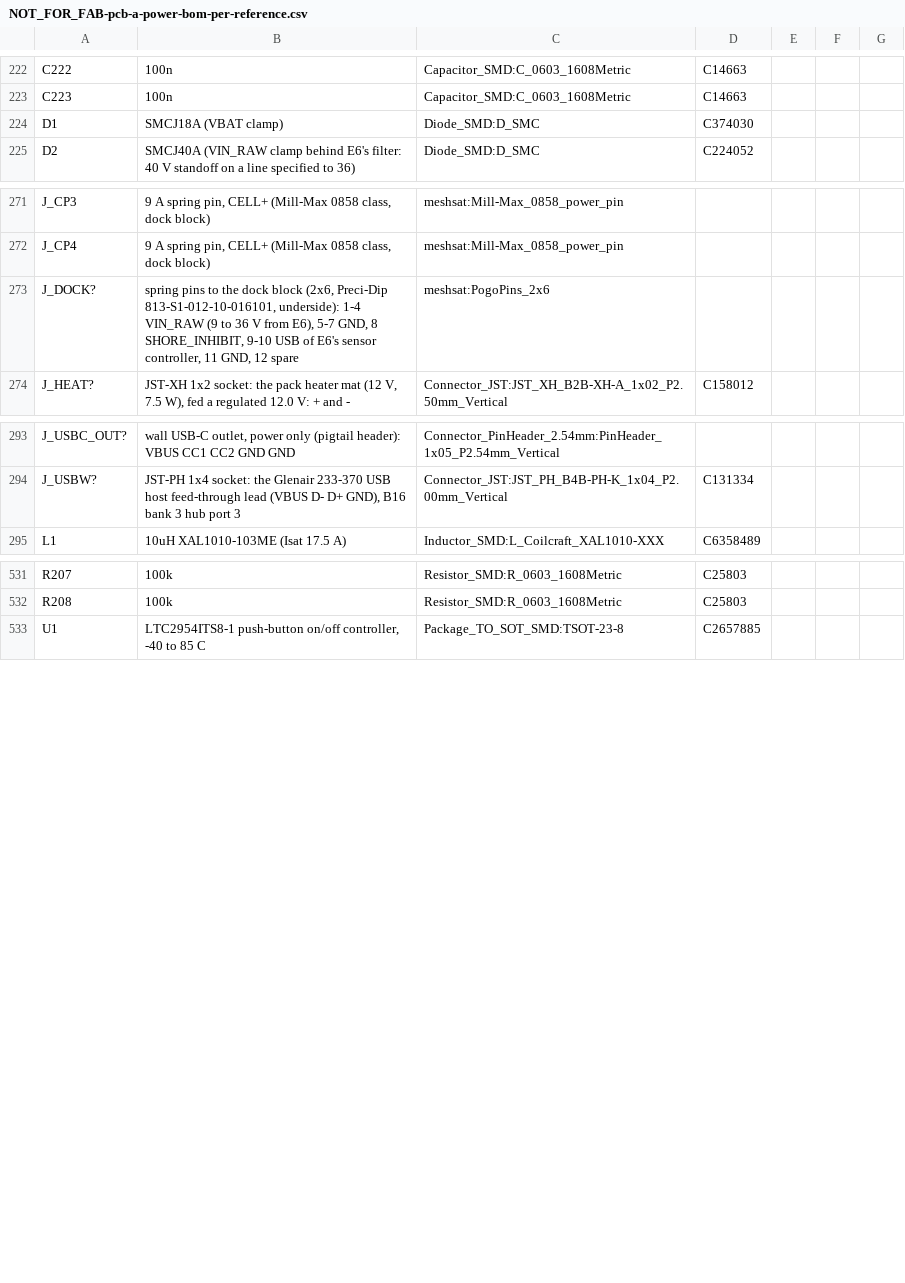
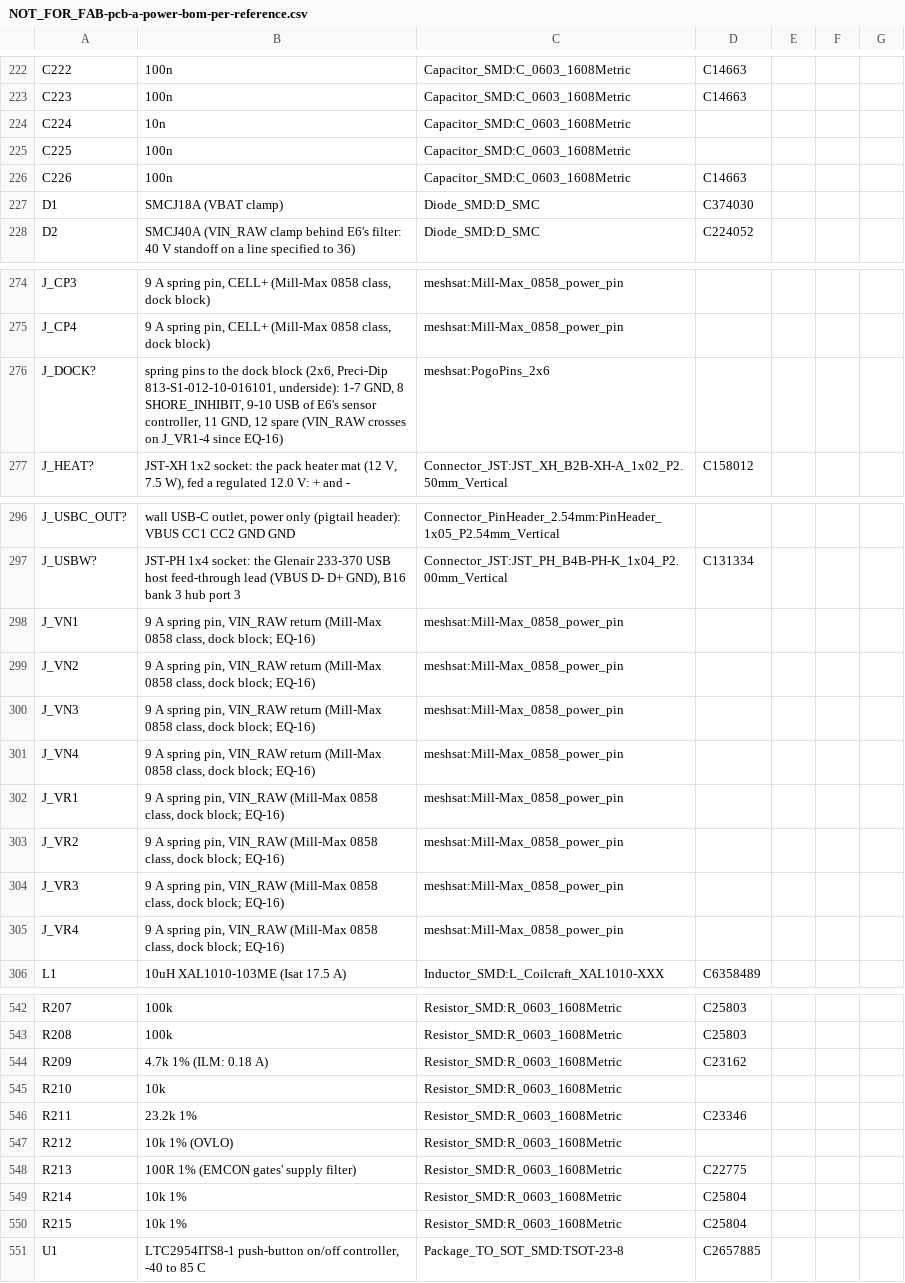
Before and after one commit to meshsat/meshsat-fieldkit, a CSV file: v2/release/handover/_generated/pcb-a-power-a23/NOT_FOR_FAB-pcb-a-power-bom-per-reference.csv, drawn as a sheet; only a part is shown, gaps mark what is left out; the diff covers the shown part only.

Commit message:
docs(handover): the H2 exports of boards A, B, D and E on their set 5 schematics, regeneration PARITY on all six, and the superseded candidate patches referenced rather than bundled [MESHSAT-1357]
Exports (handover_exports.py exports --commit 763bccdf --letters a,b,d,e) and the six-board regeneration
(handover_exports.py regen --letters a,b,c,d,e,p), each from its own clean git archive of 763bccdf on the rented KiCad
box (KiCad 9.0.9, Python 3.12.3), only under /root/h2, between 15:16 and 15:23 UTC on 27 September 2026. The four
schematics that changed since H1's exports at 99cde56b (A, B, D and E: round 8 set 3 and set 5) are re-exported; C and
P keep their 99cde56b exports, whose provenance names the schematic sha256 the tree still holds (checked by
records/h2/handover_counts.py). Every export reads OK with netlist parity PARITY_AFTER_NOISE: A 16 pages, 586 BOM rows,
1522 ERC warnings; B 43 pages, 1179 rows, 7 errors (the three PWR_FLAG, two SIM VCC and two QOD reports its
erc-allow.txt explains line by line) and 2872 warnings; D 7 pages, 218 rows, 445 warnings (its BOMs byte-identical);
E 4 pages, 174 rows, 367 warnings. Regeneration: PARITY on all six boards (schematic PARITY or PARITY_AFTER_NOISE,
netlist, intent and ERC PARITY_AFTER_NOISE, BOM PARITY, no land moved); netlist content hashes A 2c5c1d5a388cc95f,
B 39d83d25efcd75a6, C 96c2678f4a3303b8, D ecc07f382c735835, E b8d237f0b8d759f5, P efe60479293f0004.

pack.yaml: the five H1.1 candidate patches (all superseded: r8b by b76c18cb, hc2 by 95e078a1, hc3 by 95e078a1 and
53292f81, hc5 by 0da2778b, hc7 by c351115d) move from bundled to referenced, because a trial build of 763bccdf read
54,938,457 bytes against max_zip_bytes 52,428,800; they were the lowest-value bundled files (about 3.9 MB compressed)
and the repository holds them at every commit since 98ce9f83. Their README stays bundled and now says SUPERSEDED with
the merging commit per patch. Taken by the H2 assembler under the owner's standing rule of 26 September 2026; reversed
by deleting the reference rule.

records/h2/handover_counts.py and its output: every count the H2 pages quote, read from the tree's files.

Prototype design: no V2 board has been fabricated, ordered, assembled, powered or measured.

```diff
--- a/v2/release/handover/_generated/pcb-a-power-a23/NOT_FOR_FAB-pcb-a-power-bom-per-reference.csv
+++ b/v2/release/handover/_generated/pcb-a-power-a23/NOT_FOR_FAB-pcb-a-power-bom-per-reference.csv
@@ -223,2 +223,5 @@
 "C223","100n","Capacitor_SMD:C_0603_1608Metric","C14663","","",""
+"C224","10n","Capacitor_SMD:C_0603_1608Metric","","","",""
+"C225","100n","Capacitor_SMD:C_0603_1608Metric","","","",""
+"C226","100n","Capacitor_SMD:C_0603_1608Metric","C14663","","",""
 "D1","SMCJ18A (VBAT clamp)","Diode_SMD:D_SMC","C374030","","",""
@@ -272,3 +275,3 @@
 "J_CP4","9 A spring pin, CELL+ (Mill-Max 0858 class, dock block)","meshsat:Mill-Max_0858_power_pin","","","",""
-"J_DOCK?","spring pins to the dock block (2x6, Preci-Dip 813-S1-012-10-016101, underside): 1-4 VIN_RAW (9 to 36 V from E6), 5-7 GND, 8 SHORE_INHIBIT, 9-10 USB of E6's sensor controller, 11 GND, 12 spare","meshsat:PogoPins_2x6","","","",""
+"J_DOCK?","spring pins to the dock block (2x6, Preci-Dip 813-S1-012-10-016101, underside): 1-7 GND, 8 SHORE_INHIBIT, 9-10 USB of E6's sensor controller, 11 GND, 12 spare (VIN_RAW crosses on J_VR1-4 since EQ-16)","meshsat:PogoPins_2x6","","","",""
 "J_HEAT?","JST-XH 1x2 socket: the pack heater mat (12 V, 7.5 W), fed a regulated 12.0 V: + and -","Connector_JST:JST_XH_B2B-XH-A_1x02_P2.50mm_Vertical","C158012","","",""
@@ -294,2 +297,10 @@
 "J_USBW?","JST-PH 1x4 socket: the Glenair 233-370 USB host feed-through lead (VBUS D- D+ GND), B16 bank 3 hub port 3","Connector_JST:JST_PH_B4B-PH-K_1x04_P2.00mm_Vertical","C131334","","",""
+"J_VN1","9 A spring pin, VIN_RAW return (Mill-Max 0858 class, dock block; EQ-16)","meshsat:Mill-Max_0858_power_pin","","","",""
+"J_VN2","9 A spring pin, VIN_RAW return (Mill-Max 0858 class, dock block; EQ-16)","meshsat:Mill-Max_0858_power_pin","","","",""
+"J_VN3","9 A spring pin, VIN_RAW return (Mill-Max 0858 class, dock block; EQ-16)","meshsat:Mill-Max_0858_power_pin","","","",""
+"J_VN4","9 A spring pin, VIN_RAW return (Mill-Max 0858 class, dock block; EQ-16)","meshsat:Mill-Max_0858_power_pin","","","",""
+"J_VR1","9 A spring pin, VIN_RAW (Mill-Max 0858 class, dock block; EQ-16)","meshsat:Mill-Max_0858_power_pin","","","",""
+"J_VR2","9 A spring pin, VIN_RAW (Mill-Max 0858 class, dock block; EQ-16)","meshsat:Mill-Max_0858_power_pin","","","",""
+"J_VR3","9 A spring pin, VIN_RAW (Mill-Max 0858 class, dock block; EQ-16)","meshsat:Mill-Max_0858_power_pin","","","",""
+"J_VR4","9 A spring pin, VIN_RAW (Mill-Max 0858 class, dock block; EQ-16)","meshsat:Mill-Max_0858_power_pin","","","",""
 "L1","10uH XAL1010-103ME (Isat 17.5 A)","Inductor_SMD:L_Coilcraft_XAL1010-XXX","C6358489","","",""
@@ -532,2 +543,9 @@
 "R208","100k","Resistor_SMD:R_0603_1608Metric","C25803","","",""
+"R209","4.7k 1% (ILM: 0.18 A)","Resistor_SMD:R_0603_1608Metric","C23162","","",""
+"R210","10k","Resistor_SMD:R_0603_1608Metric","","","",""
+"R211","23.2k 1%","Resistor_SMD:R_0603_1608Metric","C23346","","",""
+"R212","10k 1% (OVLO)","Resistor_SMD:R_0603_1608Metric","","","",""
+"R213","100R 1% (EMCON gates' supply filter)","Resistor_SMD:R_0603_1608Metric","C22775","","",""
+"R214","10k 1%","Resistor_SMD:R_0603_1608Metric","C25804","","",""
+"R215","10k 1%","Resistor_SMD:R_0603_1608Metric","C25804","","",""
 "U1","LTC2954ITS8-1 push-button on/off controller, -40 to 85 C","Package_TO_SOT_SMD:TSOT-23-8","C2657885","","",""
```
Also changed, not shown: 2 added rows and 10 edited cells elsewhere in this file, v2/release/handover/_generated/pcb-a-power-a23/NOT_FOR_FAB-pcb-a-power-bom.csv, v2/release/handover/_generated/pcb-e1-dock-e7/NOT_FOR_FAB-pcb-e1-dock-bom-per-reference.csv, 27 other files.
